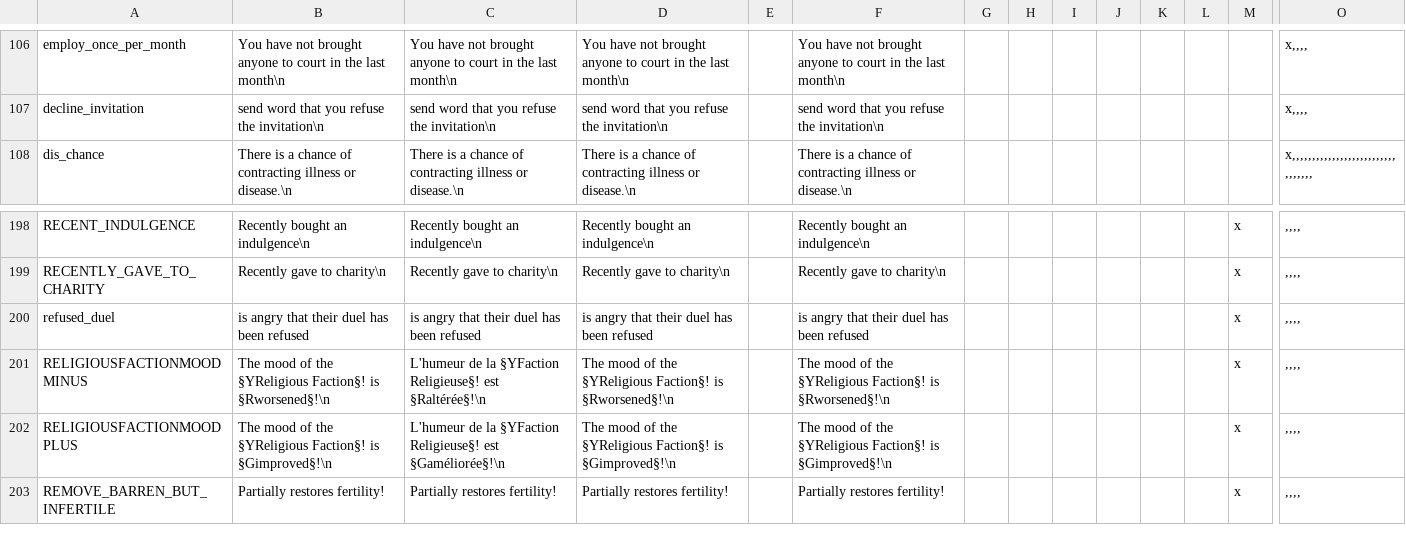
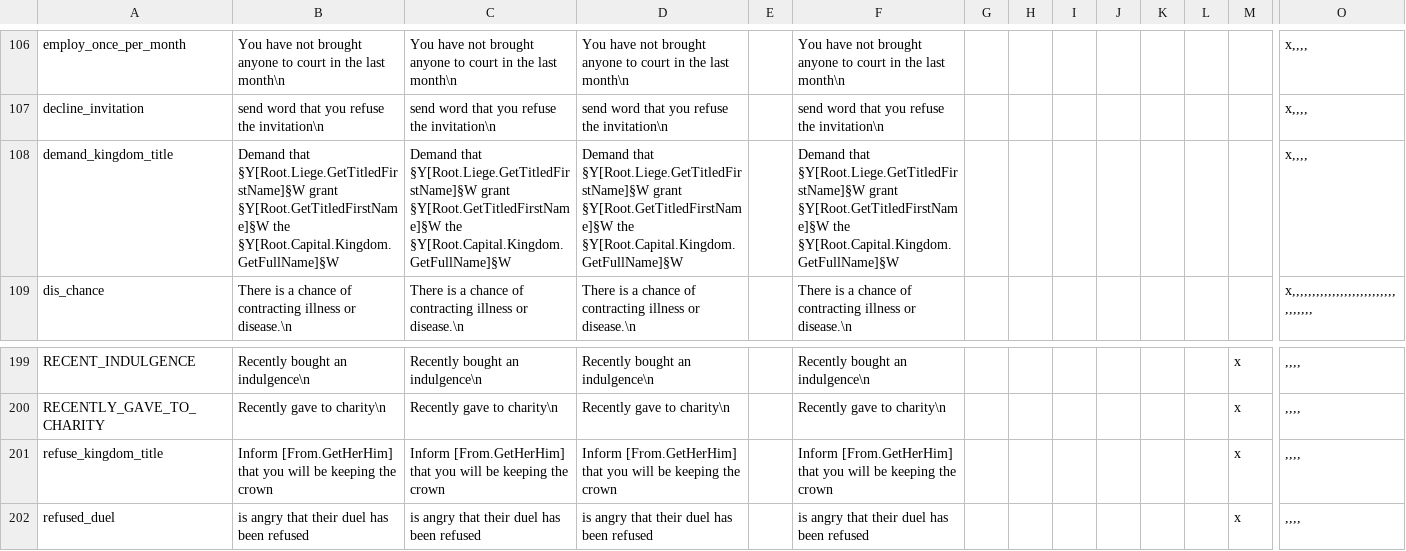
Before and after one commit to ck2plus/CK2Plus, a CSV file: CK2Plus/localisation/0_tooltips.csv, drawn as a sheet; only a part is shown, gaps mark what is left out; the shorter side is filled out with more unchanged rows; rows hold the shown columns only; the diff names each change by its address in the sheet, - before the commit and + after, or states it on an @@ line.

Commit message:
added "demand king title" event chain

```diff
--- a/CK2Plus/localisation/0_tooltips.csv
+++ b/CK2Plus/localisation/0_tooltips.csv
+row 108: demand_kingdom_title | Demand that §Y[Root.Liege.GetTitledFirstName]§W grant §Y[Root.GetTitledFirstName]§W the §Y[Root.Capital.Kingdom.GetFullName]§W | Demand that §Y[Root.Liege.GetTitledFirstName]§W grant §Y[Root.GetTitledFirstName]§W the §Y[Root.Capital.Kingdom.GetFullName]§W | Demand that §Y[Root.Liege.GetTitledFirstName]§W grant §Y[Root.GetTitledFirstName]§W the §Y[Root.Capital.Kingdom.GetFullName]§W |  | Demand that §Y[Root.Liege.GetTitledFirstName]§W grant §Y[Root.GetTitledFirstName]§W the §Y[Root.Capital.Kingdom.GetFullName]§W |  |  |  |  |  |  |  | x,,,,
+row 201: refuse_kingdom_title | Inform [From.GetHerHim] that you will be keeping the crown | Inform [From.GetHerHim] that you will be keeping the crown | Inform [From.GetHerHim] that you will be keeping the crown |  | Inform [From.GetHerHim] that you will be keeping the crown |  |  |  |  |  |  | x | ,,,,
```
Also changed, not shown: CK2Plus/localisation/0_text.csv, 6 other files.
